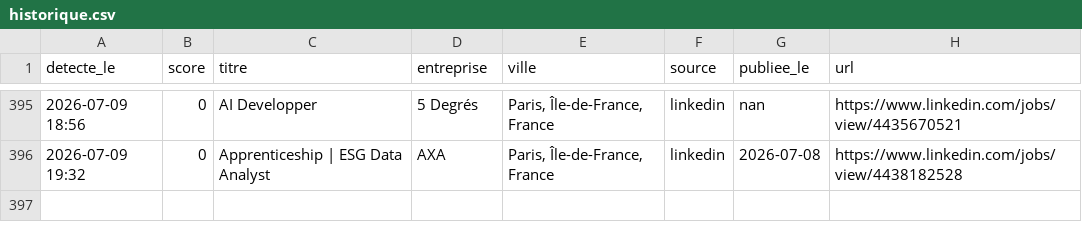
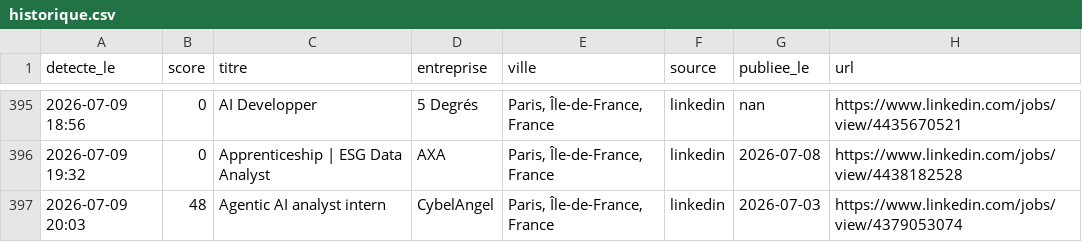
Before and after one commit to RaoufKessouar/job-radar, a CSV file: historique.csv, drawn as a sheet; only a part is shown, gaps mark what is left out.

```diff
--- a/historique.csv
+++ b/historique.csv
@@ -396 +396,2 @@
 2026-07-09 19:32,0,Apprenticeship | ESG Data Analyst,AXA,"Paris, Île-de-France, France",linkedin,2026-07-08,https://www.linkedin.com/jobs/view/4438182528
+2026-07-09 20:03,48,Agentic AI analyst intern,CybelAngel,"Paris, Île-de-France, France",linkedin,2026-07-03,https://www.linkedin.com/jobs/view/4379053074
```
Also changed, not shown: 1 other file.
